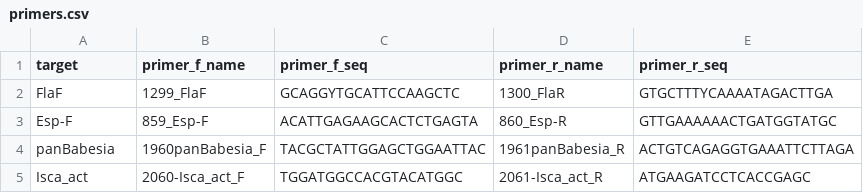
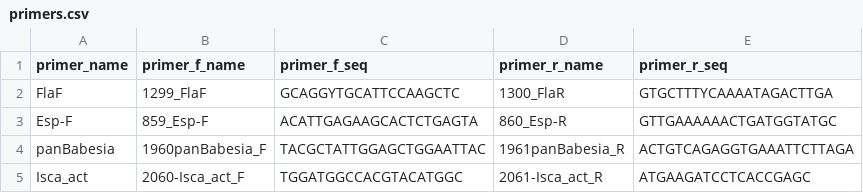
Before and after one commit to stenglein-lab/tick_surveillance, a CSV file: refseq/primers.csv, drawn as a sheet.

```diff
--- a/refseq/primers.csv
+++ b/refseq/primers.csv
@@ -1,2 +1,2 @@
-target,primer_f_name,primer_f_seq,primer_r_name,primer_r_seq
+primer_name,primer_f_name,primer_f_seq,primer_r_name,primer_r_seq
 FlaF,1299_FlaF,GCAGGYTGCATTCCAAGCTC,1300_FlaR,GTGCTTTYCAAAATAGACTTGA
```
Also changed, not shown: 8 other files.
